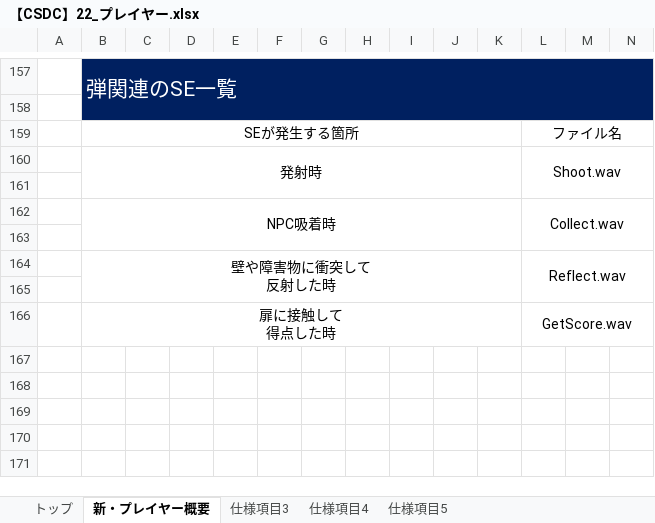
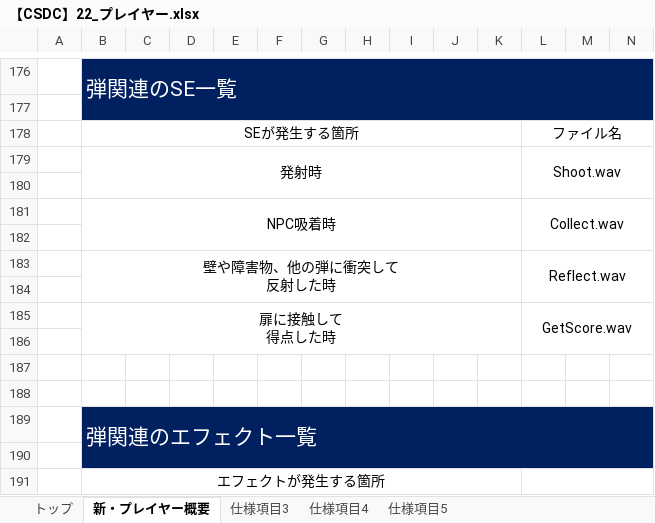
Before and after one commit to YuyaNakao/CSDC, an Excel workbook: 仕様書/【CSDC】22_プレイヤー.xlsx, sheet 新・プレイヤー概要, drawn as a sheet; only a part is shown, gaps mark what is left out; values as stored, in another font and other column widths than the file's, no borders; charts and pictures not drawn; addresses are those after the commit; rows hold the shown columns only; ↵ is a line break in a cell; the diff covers the shown part only; the diff names each change by its address in the sheet, - before the commit and + after, or states it on an @@ line.

```diff
--- a/仕様書/【CSDC】22_プレイヤー.xlsx (sheet 新・プレイヤー概要)
+++ b/仕様書/【CSDC】22_プレイヤー.xlsx (sheet 新・プレイヤー概要)
-B183: 壁や障害物に衝突して ↵ 反射した時
+B183: 壁や障害物、他の弾に衝突して ↵ 反射した時
+row 186: (empty)
+row 187: (empty)
+row 188: (empty)
+row 189:  | 弾関連のエフェクト一覧
+row 190: (empty)
+row 191:  | エフェクトが発生する箇所
```
Also changed, not shown: 19 added rows elsewhere in this sheet, charts or pictures, 仕様書/【CSDC】23_NPC一覧.xlsx, 2 other files.
